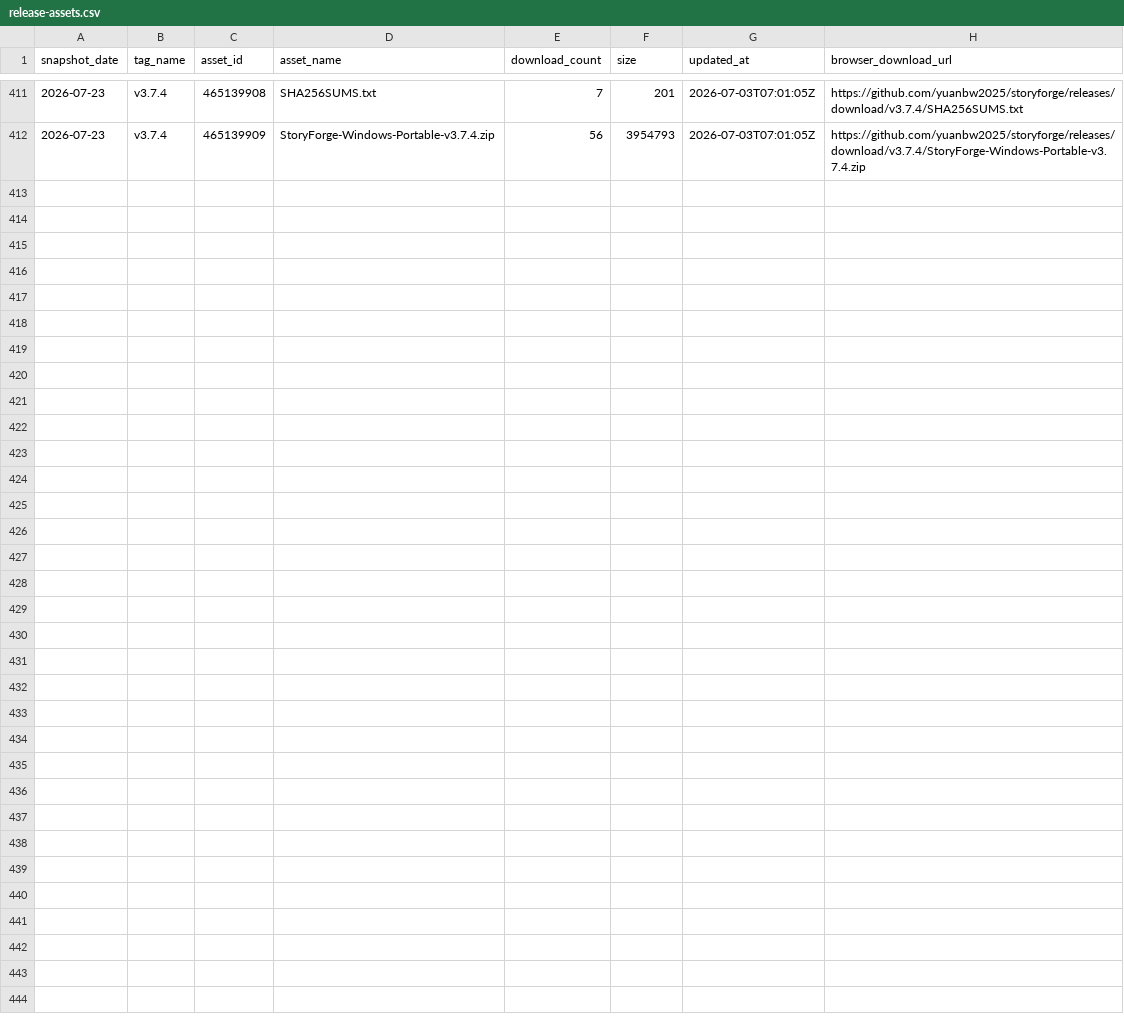
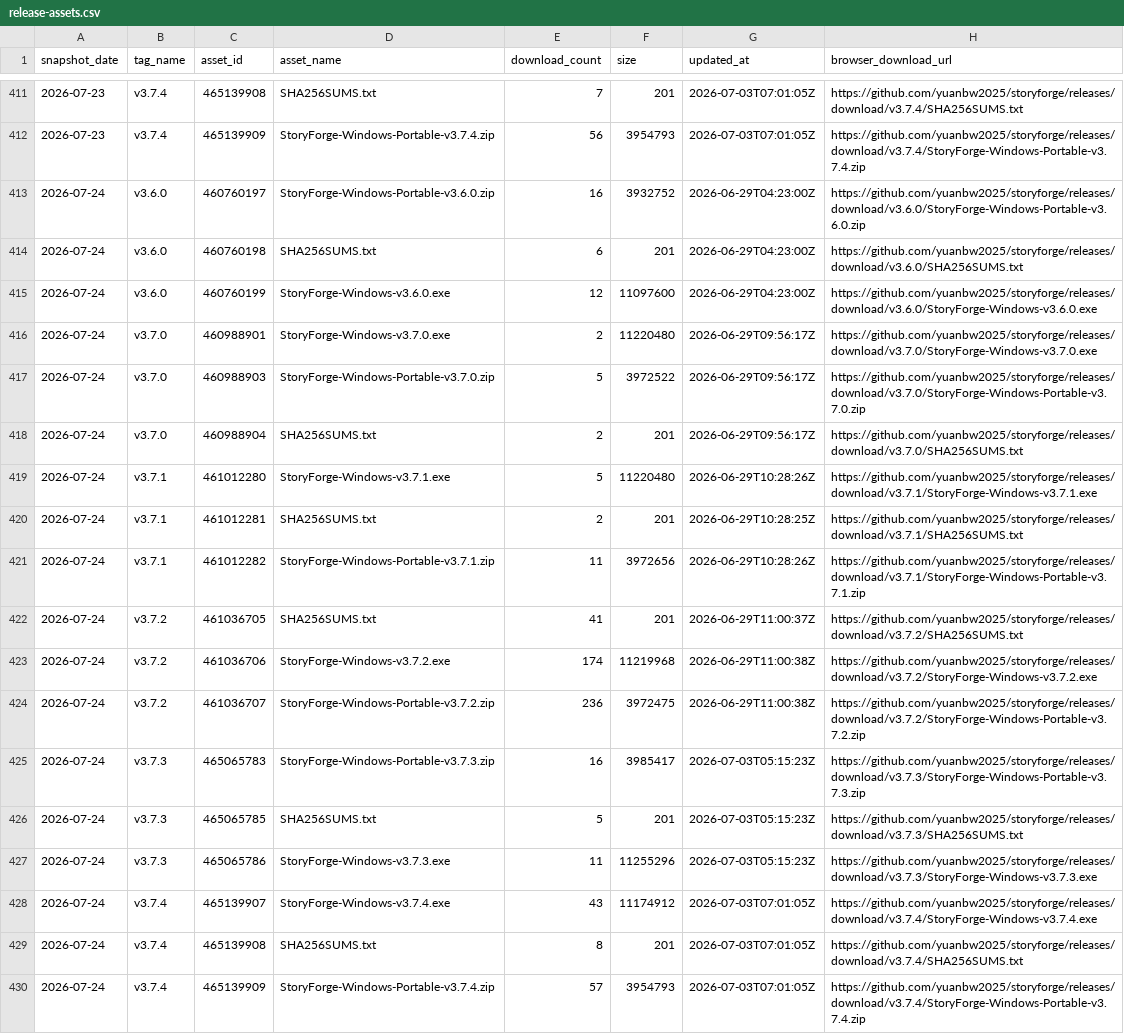
Before and after one commit to yuanbw2025/storyforge, a CSV file: data/traffic/release-assets.csv, drawn as a sheet; only a part is shown, gaps mark what is left out; the diff names each change by its address in the sheet, - before the commit and + after, or states it on an @@ line.

```diff
--- a/data/traffic/release-assets.csv
+++ b/data/traffic/release-assets.csv
+row 413: 2026-07-24 | v3.6.0 | 460760197 | StoryForge-Windows-Portable-v3.6.0.zip | 16 | 3932752 | 2026-06-29T04:23:00Z | https://github.com/yuanbw2025/storyforge/releases/download/v3.6.0/StoryForge-Windows-Portable-v3.6.0.zip
+row 414: 2026-07-24 | v3.6.0 | 460760198 | SHA256SUMS.txt | 6 | 201 | 2026-06-29T04:23:00Z | https://github.com/yuanbw2025/storyforge/releases/download/v3.6.0/SHA256SUMS.txt
+row 415: 2026-07-24 | v3.6.0 | 460760199 | StoryForge-Windows-v3.6.0.exe | 12 | 11097600 | 2026-06-29T04:23:00Z | https://github.com/yuanbw2025/storyforge/releases/download/v3.6.0/StoryForge-Windows-v3.6.0.exe
+row 416: 2026-07-24 | v3.7.0 | 460988901 | StoryForge-Windows-v3.7.0.exe | 2 | 11220480 | 2026-06-29T09:56:17Z | https://github.com/yuanbw2025/storyforge/releases/download/v3.7.0/StoryForge-Windows-v3.7.0.exe
+row 417: 2026-07-24 | v3.7.0 | 460988903 | StoryForge-Windows-Portable-v3.7.0.zip | 5 | 3972522 | 2026-06-29T09:56:17Z | https://github.com/yuanbw2025/storyforge/releases/download/v3.7.0/StoryForge-Windows-Portable-v3.7.0.zip
+row 418: 2026-07-24 | v3.7.0 | 460988904 | SHA256SUMS.txt | 2 | 201 | 2026-06-29T09:56:17Z | https://github.com/yuanbw2025/storyforge/releases/download/v3.7.0/SHA256SUMS.txt
+row 419: 2026-07-24 | v3.7.1 | 461012280 | StoryForge-Windows-v3.7.1.exe | 5 | 11220480 | 2026-06-29T10:28:26Z | https://github.com/yuanbw2025/storyforge/releases/download/v3.7.1/StoryForge-Windows-v3.7.1.exe
+row 420: 2026-07-24 | v3.7.1 | 461012281 | SHA256SUMS.txt | 2 | 201 | 2026-06-29T10:28:25Z | https://github.com/yuanbw2025/storyforge/releases/download/v3.7.1/SHA256SUMS.txt
+row 421: 2026-07-24 | v3.7.1 | 461012282 | StoryForge-Windows-Portable-v3.7.1.zip | 11 | 3972656 | 2026-06-29T10:28:26Z | https://github.com/yuanbw2025/storyforge/releases/download/v3.7.1/StoryForge-Windows-Portable-v3.7.1.zip
+row 422: 2026-07-24 | v3.7.2 | 461036705 | SHA256SUMS.txt | 41 | 201 | 2026-06-29T11:00:37Z | https://github.com/yuanbw2025/storyforge/releases/download/v3.7.2/SHA256SUMS.txt
+row 423: 2026-07-24 | v3.7.2 | 461036706 | StoryForge-Windows-v3.7.2.exe | 174 | 11219968 | 2026-06-29T11:00:38Z | https://github.com/yuanbw2025/storyforge/releases/download/v3.7.2/StoryForge-Windows-v3.7.2.exe
+row 424: 2026-07-24 | v3.7.2 | 461036707 | StoryForge-Windows-Portable-v3.7.2.zip | 236 | 3972475 | 2026-06-29T11:00:38Z | https://github.com/yuanbw2025/storyforge/releases/download/v3.7.2/StoryForge-Windows-Portable-v3.7.2.zip
+row 425: 2026-07-24 | v3.7.3 | 465065783 | StoryForge-Windows-Portable-v3.7.3.zip | 16 | 3985417 | 2026-07-03T05:15:23Z | https://github.com/yuanbw2025/storyforge/releases/download/v3.7.3/StoryForge-Windows-Portable-v3.7.3.zip
+row 426: 2026-07-24 | v3.7.3 | 465065785 | SHA256SUMS.txt | 5 | 201 | 2026-07-03T05:15:23Z | https://github.com/yuanbw2025/storyforge/releases/download/v3.7.3/SHA256SUMS.txt
+row 427: 2026-07-24 | v3.7.3 | 465065786 | StoryForge-Windows-v3.7.3.exe | 11 | 11255296 | 2026-07-03T05:15:23Z | https://github.com/yuanbw2025/storyforge/releases/download/v3.7.3/StoryForge-Windows-v3.7.3.exe
+row 428: 2026-07-24 | v3.7.4 | 465139907 | StoryForge-Windows-v3.7.4.exe | 43 | 11174912 | 2026-07-03T07:01:05Z | https://github.com/yuanbw2025/storyforge/releases/download/v3.7.4/StoryForge-Windows-v3.7.4.exe
+row 429: 2026-07-24 | v3.7.4 | 465139908 | SHA256SUMS.txt | 8 | 201 | 2026-07-03T07:01:05Z | https://github.com/yuanbw2025/storyforge/releases/download/v3.7.4/SHA256SUMS.txt
+row 430: 2026-07-24 | v3.7.4 | 465139909 | StoryForge-Windows-Portable-v3.7.4.zip | 57 | 3954793 | 2026-07-03T07:01:05Z | https://github.com/yuanbw2025/storyforge/releases/download/v3.7.4/StoryForge-Windows-Portable-v3.7.4.zip
```
Also changed, not shown: data/traffic/clones.csv, data/traffic/views.csv.
